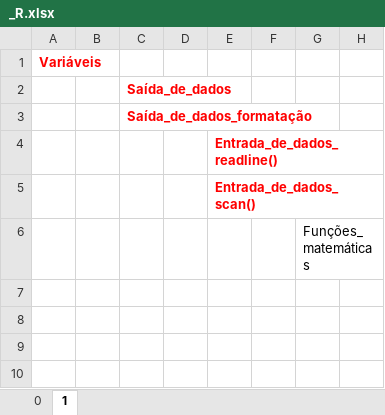
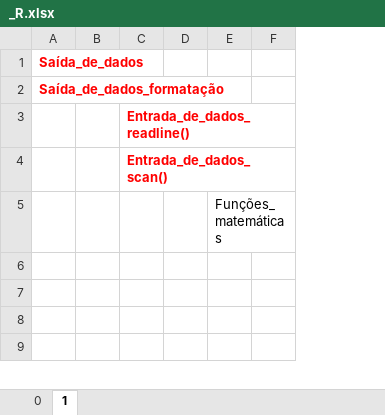
Before and after one commit to LeonSFisher/RProject, an Excel workbook: _R.xlsx, sheet 1, drawn as a sheet; only a part is shown; values as stored, in another font and other column widths than the file's, no borders; removed rows and columns are numbered as before the commit, all else as after; rows hold the shown columns only; the diff names each change by its address in the sheet, - before the commit and + after, or states it on an @@ line.

```diff
--- a/_R.xlsx (sheet 1)
+++ b/_R.xlsx (sheet 1)
-column A, empty
-column B, empty
-row 1: Variáveis
```
Also changed, not shown: 6 other files.
